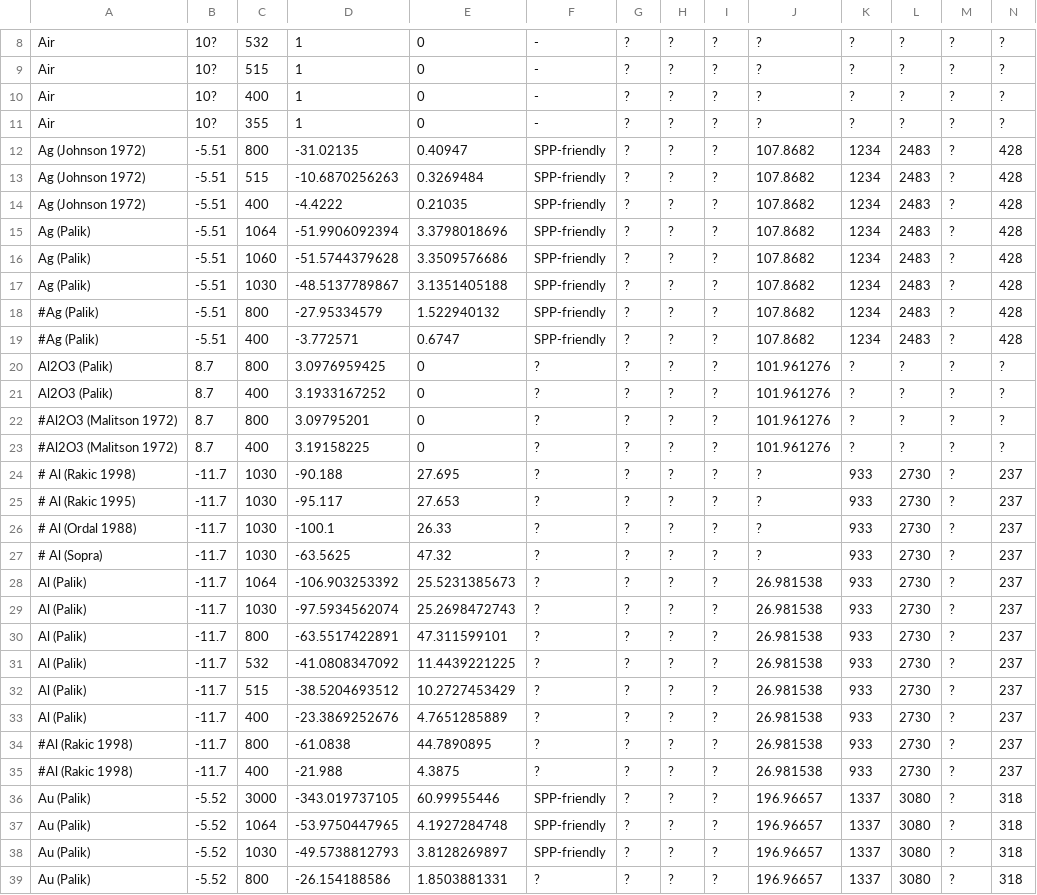
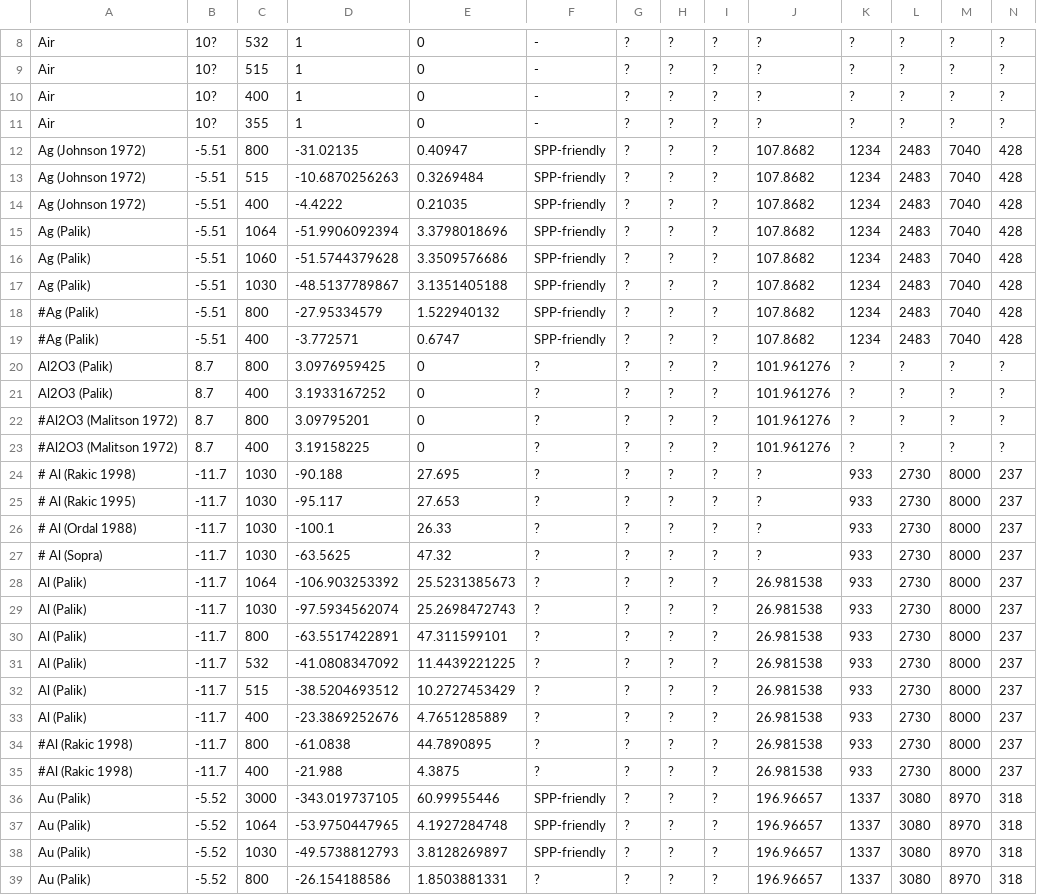
Before and after one commit to tjyderrien/spp-extended-theory, a CSV file: SimpleSPP/MaterialOpticalDatabaseForPlasmonics.csv, drawn as a sheet; only a part is shown, gaps mark what is left out; the diff covers the shown part only.

Commit message:
Adding Tcrit in the MaterialOpticalDataBaseForPlasmonics.csv

```diff
--- a/SimpleSPP/MaterialOpticalDatabaseForPlasmonics.csv
+++ b/SimpleSPP/MaterialOpticalDatabaseForPlasmonics.csv
@@ -11,10 +11,10 @@ Air,10?,400,1,0,-,?,?,?,?,?,?,?,?
 Air,10?,355,1,0,-,?,?,?,?,?,?,?,?
-Ag (Johnson 1972),-5.51,800,-31.02135,0.40947,SPP-friendly,?,?,?,107.8682,1234,2483,?,428
-Ag (Johnson 1972),-5.51,515,-10.6870256263,0.3269484,SPP-friendly,?,?,?,107.8682,1234,2483,?,428
-Ag (Johnson 1972),-5.51,400,-4.4222,0.21035,SPP-friendly,?,?,?,107.8682,1234,2483,?,428
-Ag (Palik),-5.51,1064,-51.9906092394,3.3798018696,SPP-friendly,?,?,?,107.8682,1234,2483,?,428
-Ag (Palik),-5.51,1060,-51.5744379628,3.3509576686,SPP-friendly,?,?,?,107.8682,1234,2483,?,428
-Ag (Palik),-5.51,1030,-48.5137789867,3.1351405188,SPP-friendly,?,?,?,107.8682,1234,2483,?,428
-#Ag (Palik),-5.51,800,-27.95334579,1.522940132,SPP-friendly,?,?,?,107.8682,1234,2483,?,428
-#Ag (Palik),-5.51,400,-3.772571,0.6747,SPP-friendly,?,?,?,107.8682,1234,2483,?,428
+Ag (Johnson 1972),-5.51,800,-31.02135,0.40947,SPP-friendly,?,?,?,107.8682,1234,2483,7040,428
+Ag (Johnson 1972),-5.51,515,-10.6870256263,0.3269484,SPP-friendly,?,?,?,107.8682,1234,2483,7040,428
+Ag (Johnson 1972),-5.51,400,-4.4222,0.21035,SPP-friendly,?,?,?,107.8682,1234,2483,7040,428
+Ag (Palik),-5.51,1064,-51.9906092394,3.3798018696,SPP-friendly,?,?,?,107.8682,1234,2483,7040,428
+Ag (Palik),-5.51,1060,-51.5744379628,3.3509576686,SPP-friendly,?,?,?,107.8682,1234,2483,7040,428
+Ag (Palik),-5.51,1030,-48.5137789867,3.1351405188,SPP-friendly,?,?,?,107.8682,1234,2483,7040,428
+#Ag (Palik),-5.51,800,-27.95334579,1.522940132,SPP-friendly,?,?,?,107.8682,1234,2483,7040,428
+#Ag (Palik),-5.51,400,-3.772571,0.6747,SPP-friendly,?,?,?,107.8682,1234,2483,7040,428
 Al2O3 (Palik),8.7,800,3.0976959425,0,?,?,?,?,101.961276,?,?,?,?
@@ -23,17 +23,17 @@ Al2O3 (Palik),8.7,400,3.1933167252,0,?,?,?,?,101.961276,?,?,?,?
 #Al2O3 (Malitson 1972),8.7,400,3.19158225,0,?,?,?,?,101.961276,?,?,?,?
-# Al (Rakic 1998),-11.7,1030,-90.188,27.695,?,?,?,?,?,933,2730,?,237
-# Al (Rakic 1995),-11.7,1030,-95.117,27.653,?,?,?,?,?,933,2730,?,237
-# Al (Ordal 1988),-11.7,1030,-100.1,26.33,?,?,?,?,?,933,2730,?,237
-# Al (Sopra),-11.7,1030,-63.5625,47.32,?,?,?,?,?,933,2730,?,237
-Al (Palik),-11.7,1064,-106.903253392,25.5231385673,?,?,?,?,26.981538,933,2730,?,237
-Al (Palik),-11.7,1030,-97.5934562074,25.2698472743,?,?,?,?,26.981538,933,2730,?,237
-Al (Palik),-11.7,800,-63.5517422891,47.311599101,?,?,?,?,26.981538,933,2730,?,237
-Al (Palik),-11.7,532,-41.0808347092,11.4439221225,?,?,?,?,26.981538,933,2730,?,237
-Al (Palik),-11.7,515,-38.5204693512,10.2727453429,?,?,?,?,26.981538,933,2730,?,237
-Al (Palik),-11.7,400,-23.3869252676,4.7651285889,?,?,?,?,26.981538,933,2730,?,237
-#Al (Rakic 1998),-11.7,800,-61.0838,44.7890895,?,?,?,?,26.981538,933,2730,?,237
-#Al (Rakic 1998),-11.7,400,-21.988,4.3875,?,?,?,?,26.981538,933,2730,?,237
-Au (Palik),-5.52,3000,-343.019737105,60.99955446,SPP-friendly,?,?,?,196.96657,1337,3080,?,318
-Au (Palik),-5.52,1064,-53.9750447965,4.1927284748,SPP-friendly,?,?,?,196.96657,1337,3080,?,318
-Au (Palik),-5.52,1030,-49.5738812793,3.8128269897,SPP-friendly,?,?,?,196.96657,1337,3080,?,318
-Au (Palik),-5.52,800,-26.154188586,1.8503881331,?,?,?,?,196.96657,1337,3080,?,318
+# Al (Rakic 1998),-11.7,1030,-90.188,27.695,?,?,?,?,?,933,2730,8000,237
+# Al (Rakic 1995),-11.7,1030,-95.117,27.653,?,?,?,?,?,933,2730,8000,237
+# Al (Ordal 1988),-11.7,1030,-100.1,26.33,?,?,?,?,?,933,2730,8000,237
+# Al (Sopra),-11.7,1030,-63.5625,47.32,?,?,?,?,?,933,2730,8000,237
+Al (Palik),-11.7,1064,-106.903253392,25.5231385673,?,?,?,?,26.981538,933,2730,8000,237
+Al (Palik),-11.7,1030,-97.5934562074,25.2698472743,?,?,?,?,26.981538,933,2730,8000,237
+Al (Palik),-11.7,800,-63.5517422891,47.311599101,?,?,?,?,26.981538,933,2730,8000,237
+Al (Palik),-11.7,532,-41.0808347092,11.4439221225,?,?,?,?,26.981538,933,2730,8000,237
+Al (Palik),-11.7,515,-38.5204693512,10.2727453429,?,?,?,?,26.981538,933,2730,8000,237
+Al (Palik),-11.7,400,-23.3869252676,4.7651285889,?,?,?,?,26.981538,933,2730,8000,237
+#Al (Rakic 1998),-11.7,800,-61.0838,44.7890895,?,?,?,?,26.981538,933,2730,8000,237
+#Al (Rakic 1998),-11.7,400,-21.988,4.3875,?,?,?,?,26.981538,933,2730,8000,237
+Au (Palik),-5.52,3000,-343.019737105,60.99955446,SPP-friendly,?,?,?,196.96657,1337,3080,8970,318
+Au (Palik),-5.52,1064,-53.9750447965,4.1927284748,SPP-friendly,?,?,?,196.96657,1337,3080,8970,318
+Au (Palik),-5.52,1030,-49.5738812793,3.8128269897,SPP-friendly,?,?,?,196.96657,1337,3080,8970,318
+Au (Palik),-5.52,800,-26.154188586,1.8503881331,?,?,?,?,196.96657,1337,3080,8970,318
```
Also changed, not shown: 63 edited cells elsewhere in this file.
